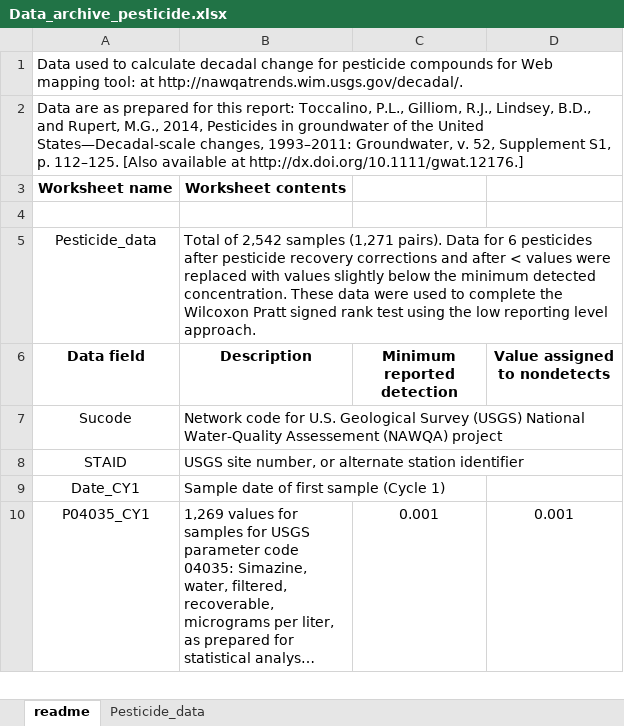
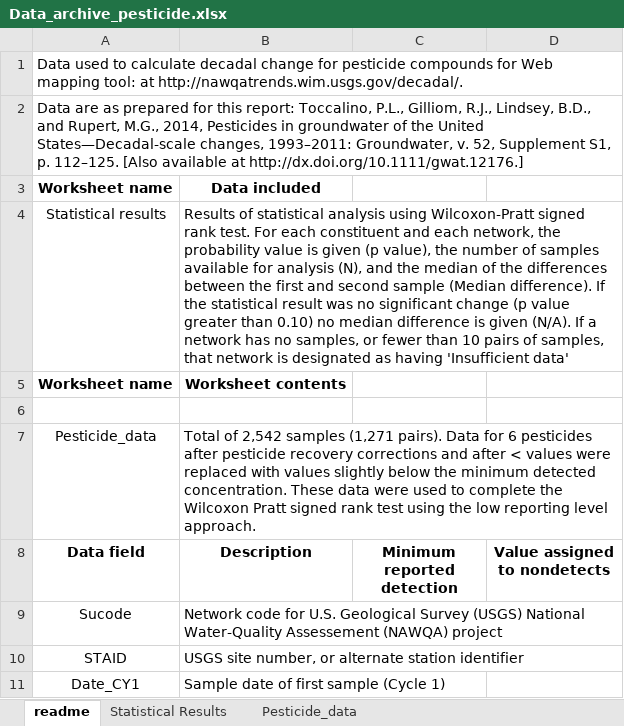
Before and after one commit to USGS-WiM/NAWQATrends, an Excel workbook: src/files/Data_archive_pesticide.xlsx, sheet readme, drawn as a sheet; only a part is shown; the shorter side is filled out with more unchanged rows; long unchanged cells end in …; values as stored, in another font and other column widths than the file's, no borders; the diff names each change by its address in the sheet, - before the commit and + after, or states it on an @@ line.

```diff
--- a/src/files/Data_archive_pesticide.xlsx (sheet readme)
+++ b/src/files/Data_archive_pesticide.xlsx (sheet readme)
+sheet tab: Statistical Results
+row 3: Worksheet name | Data included
+row 4: Statistical results | Results of statistical analysis using Wilcoxon-Pratt signed rank test. For each constituent and each network, the probability value is given (p value), the number of samples available for analysis (N), and the median of the differences between the first and second sample (Median difference). If the statistical result was no significant change (p value greater than 0.10) no median difference is given (N/A). If a network has no samples, or fewer than 10 pairs of samples, that network is designated as having 'Insufficient data'
```
Also changed, not shown: bin-release/files/Data_archive_VOC.xlsx, bin-release/files/Data_archive_inorganic.xlsx, 3 other files.
